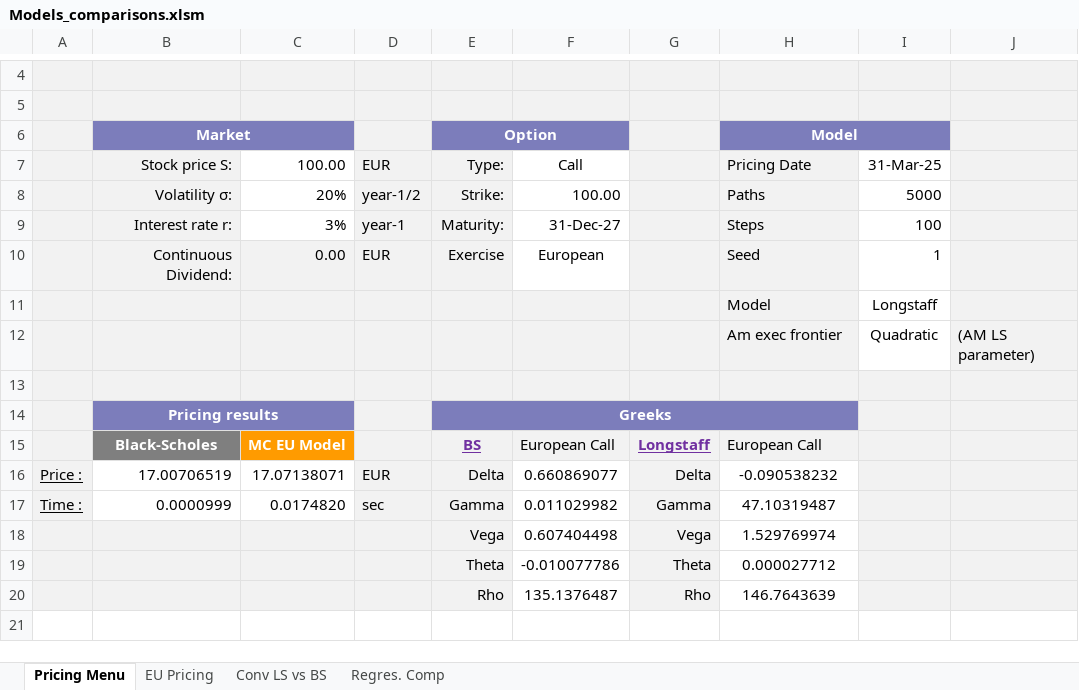
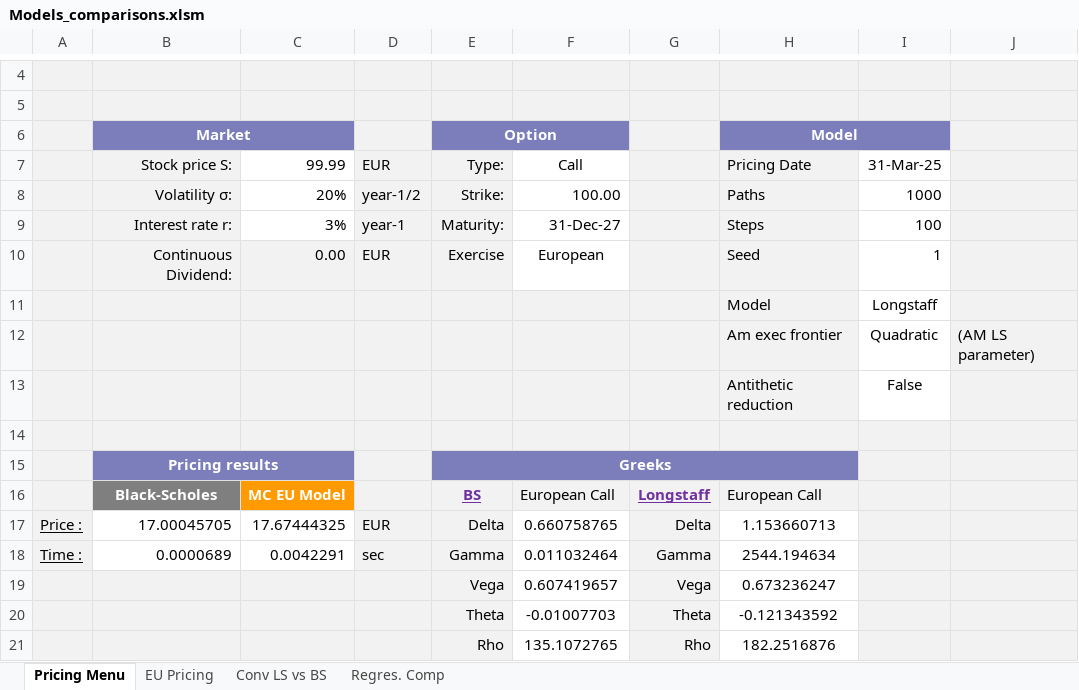
Before and after one commit to Ryhvn/Longstaff-and-Schwarz-Pricing-Model, an Excel workbook: Models_comparisons.xlsm, sheet Pricing Menu, drawn as a sheet; only a part is shown, gaps mark what is left out; values as stored, in another font and other column widths than the file's, no borders; charts and pictures and conditional formats not drawn; addresses are those after the commit; the diff names each change by its address in the sheet, - before the commit and + after, or states it on an @@ line.

Commit message:
MAJ Excel sheet

```diff
--- a/Models_comparisons.xlsm (sheet Pricing Menu)
+++ b/Models_comparisons.xlsm (sheet Pricing Menu)
-C7: 100.00
+C7: 99.99
-I8: 5000
+I8: 1000
+row 13:  |  |  |  |  |  |  | Antithetic reduction | False
-B17: 17.00706519
+B17: 17.00045705
-C17: 17.07138071
+C17: 17.67444325
-F17: 0.660869077
+F17: 0.660758765
-H17: -0.090538232
+H17: 1.153660713
-B18: 0.0000999
+B18: 0.0000689
-C18: 0.0174820
+C18: 0.0042291
-F18: 0.011029982
+F18: 0.011032464
-H18: 47.10319487
+H18: 2544.194634
-F19: 0.607404498
+F19: 0.607419657
-H19: 1.529769974
+H19: 0.673236247
-F20: -0.010077786
+F20: -0.01007703
-H20: 0.000027712
+H20: -0.121343592
-F21: 135.1376487
+F21: 135.1072765
-H21: 146.7643639
+H21: 182.2516876
```
Also changed, not shown: sheet Regres. Comp, sheet Conv LS vs BS, sheet EU Pricing, charts or pictures, 2 other files.
